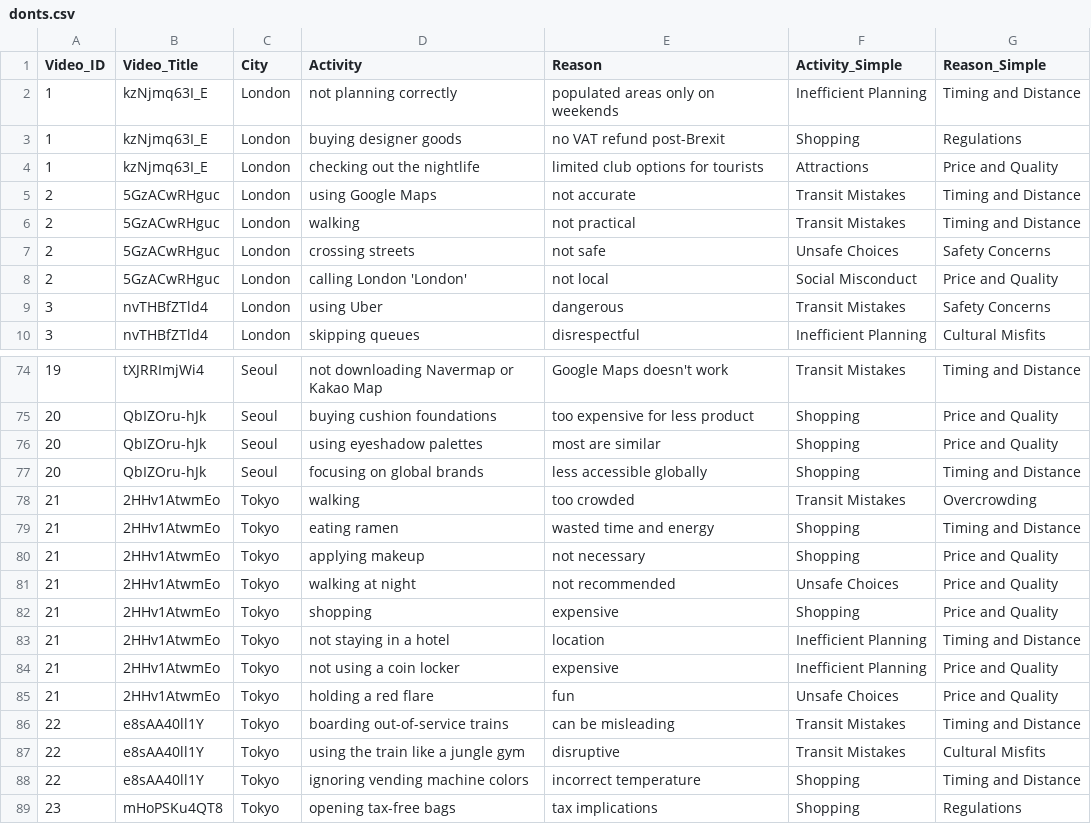
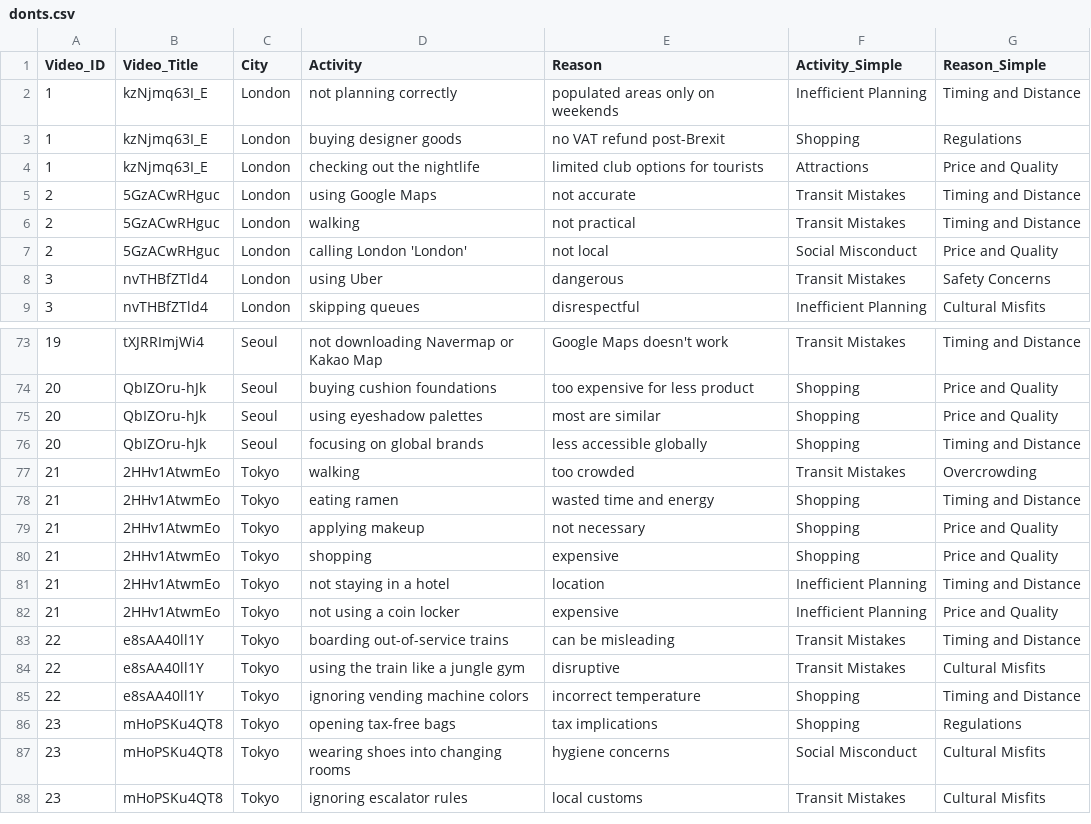
Before and after one commit to partlyjadedyouth/exploring-donts-for-travelers, a CSV file: public/data/donts.csv, drawn as a sheet; only a part is shown, gaps mark what is left out; the shorter side is filled out with more unchanged rows; the diff names each change by its address in the sheet, - before the commit and + after, or states it on an @@ line.

Commit message:
Modify dataset and insights

```diff
--- a/public/data/donts.csv
+++ b/public/data/donts.csv
-row 7: 2 | 5GzACwRHguc | London | crossing streets | not safe | Unsafe Choices | Safety Concerns
-row 81: 21 | 2HHv1AtwmEo | Tokyo | walking at night | not recommended | Unsafe Choices | Price and Quality
-row 85: 21 | 2HHv1AtwmEo | Tokyo | holding a red flare | fun | Unsafe Choices | Price and Quality
```
Also changed, not shown: 1 other file.
